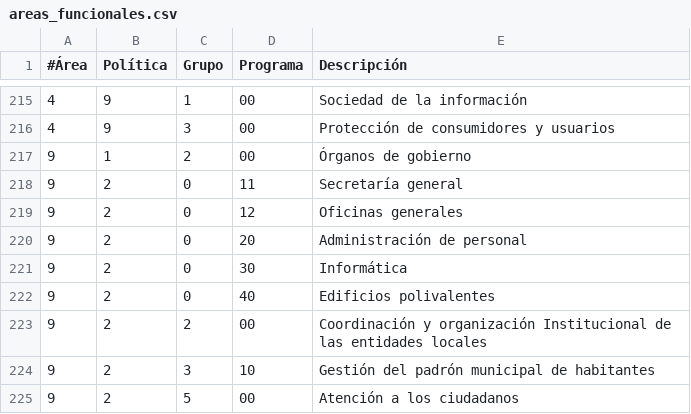
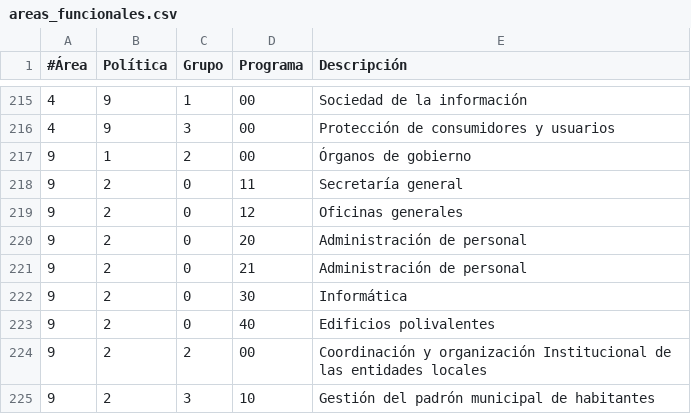
Before and after one commit to civio/presupuesto-eibar, a CSV file: data/es/areas_funcionales.csv, drawn as a sheet; only a part is shown, gaps mark what is left out; the shorter side is filled out with more unchanged rows; the diff names each change by its address in the sheet, - before the commit and + after, or states it on an @@ line.

```diff
--- a/data/es/areas_funcionales.csv
+++ b/data/es/areas_funcionales.csv
+row 221: 9 | 2 | 0 | 21 | Administración de personal
```
Also changed, not shown: data/eu/areas_funcionales.csv, 10 other files.
